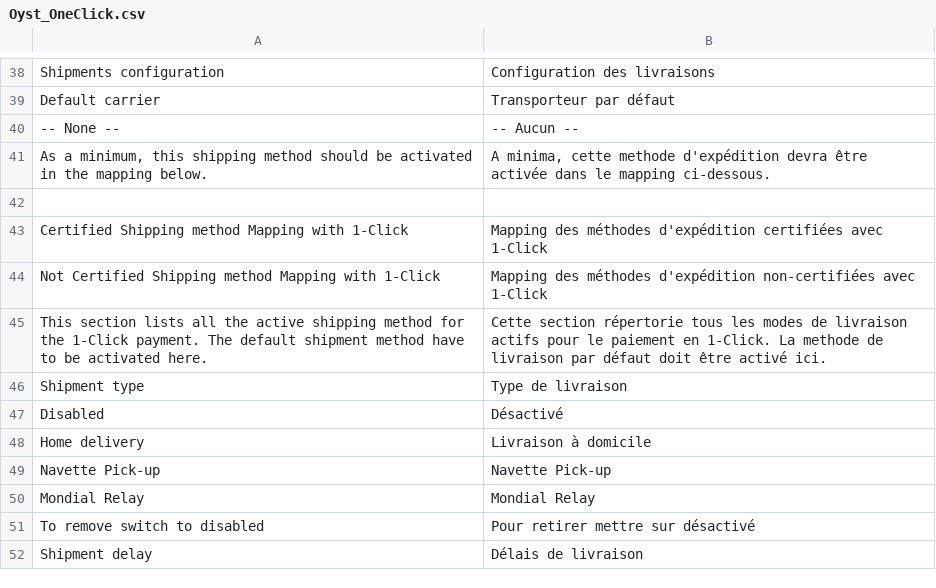
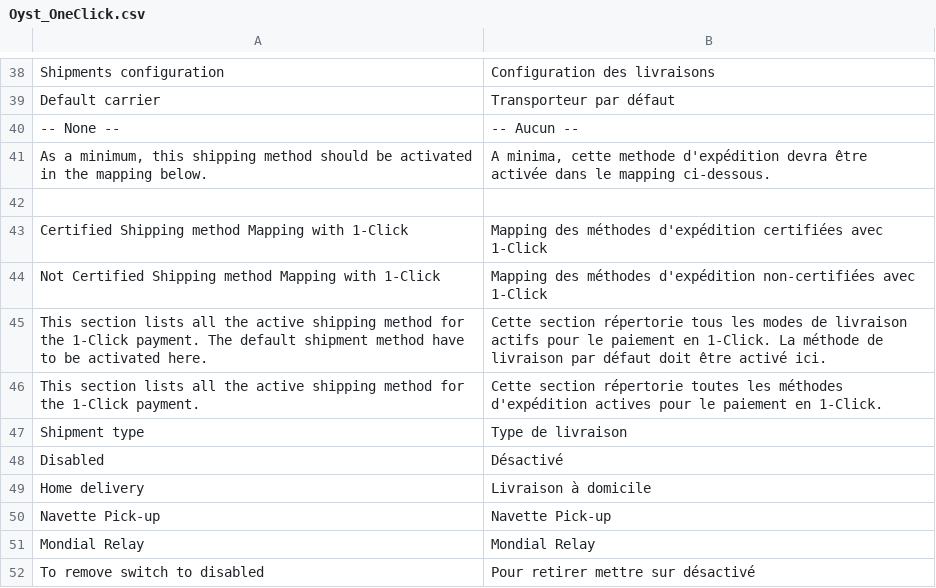
Before and after one commit to oystparis/oyst-1click-magento, a CSV file: app/locale/fr_FR/Oyst_OneClick.csv, drawn as a sheet; only a part is shown, gaps mark what is left out; the shorter side is filled out with more unchanged rows; the diff covers the shown part only.

```diff
--- a/app/locale/fr_FR/Oyst_OneClick.csv
+++ b/app/locale/fr_FR/Oyst_OneClick.csv
@@ -44,3 +44,4 @@
 "Not Certified Shipping method Mapping with 1-Click","Mapping des méthodes d'expédition non-certifiées avec 1-Click"
-"This section lists all the active shipping method for the 1-Click payment. The default shipment method have to be activated here.","Cette section répertorie tous les modes de livraison actifs pour le paiement en 1-Click. La methode de livraison par défaut doit être activé ici."
+"This section lists all the active shipping method for the 1-Click payment. The default shipment method have to be activated here.","Cette section répertorie tous les modes de livraison actifs pour le paiement en 1-Click. La méthode de livraison par défaut doit être activé ici."
+"This section lists all the active shipping method for the 1-Click payment.","Cette section répertorie toutes les méthodes d'expédition actives pour le paiement en 1-Click."
 "Shipment type","Type de livraison"
```
Also changed, not shown: 67 added rows elsewhere in this file, app/locale/en_US/Oyst_OneClick.csv, 40 other files.
